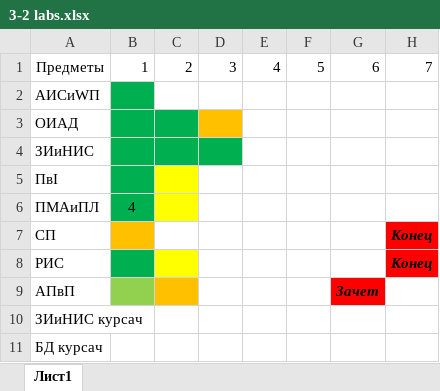
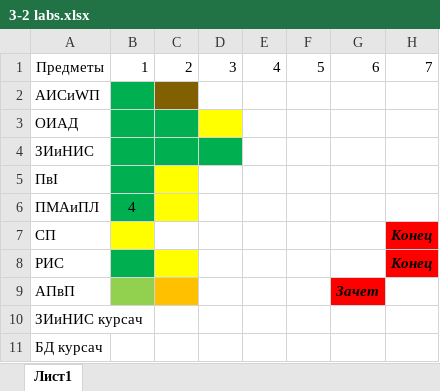
Before and after one commit to ShadowWolf91/3-2, an Excel workbook: 3-2 labs.xlsx, sheet Лист1, drawn as a sheet; only a part is shown; values as stored, in another font and other column widths than the file's, no borders; the diff names each change by its address in the sheet, - before the commit and + after, or states it on an @@ line.

```diff
--- a/3-2 labs.xlsx (sheet Лист1)
+++ b/3-2 labs.xlsx (sheet Лист1)
-C2 fill: none
+C2 fill: #806000
-D3 fill: #FFC000
+D3 fill: #FFFF00
-B7 fill: #FFC000
+B7 fill: #FFFF00
```
Also changed, not shown: 19 other files.
